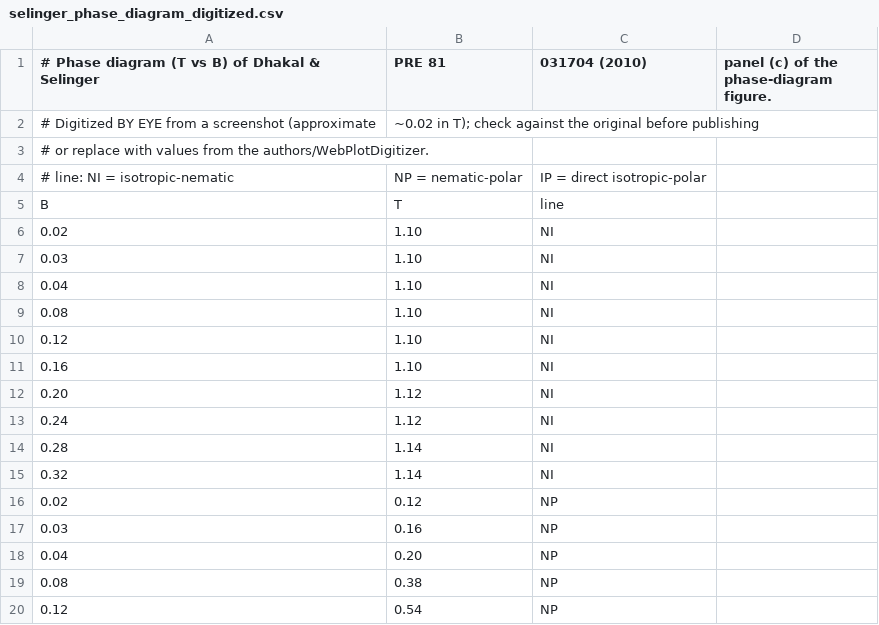
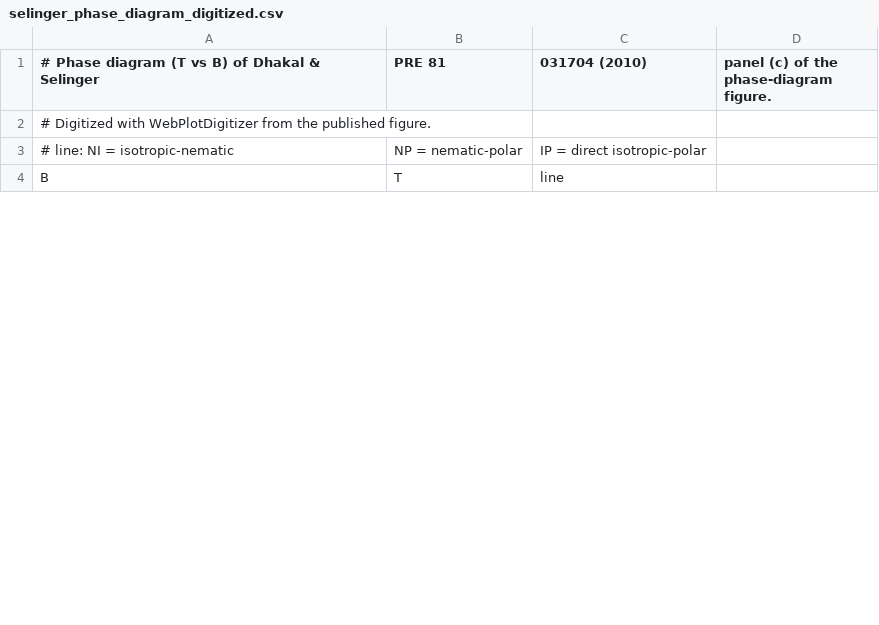
Before and after one commit to rafaszola69/McLics, a CSV file: paper/selinger_phase_diagram_digitized.csv, drawn as a sheet; only a part is shown; the diff covers the shown part only.

Commit message:
Dhakal-Selinger phase diagram: points redigitized with WebPlotDigitizer

```diff
--- a/paper/selinger_phase_diagram_digitized.csv
+++ b/paper/selinger_phase_diagram_digitized.csv
@@ -1,20 +1,4 @@
 # Phase diagram (T vs B) of Dhakal & Selinger, PRE 81, 031704 (2010), panel (c) of the phase-diagram figure.
-# Digitized BY EYE from a screenshot (approximate, ~0.02 in T); check against the original before publishing,
-# or replace with values from the authors/WebPlotDigitizer.
+# Digitized with WebPlotDigitizer from the published figure.
 # line: NI = isotropic-nematic, NP = nematic-polar, IP = direct isotropic-polar
 B,T,line
-0.02,1.10,NI
-0.03,1.10,NI
-0.04,1.10,NI
-0.08,1.10,NI
-0.12,1.10,NI
-0.16,1.10,NI
-0.20,1.12,NI
-0.24,1.12,NI
-0.28,1.14,NI
-0.32,1.14,NI
-0.02,0.12,NP
-0.03,0.16,NP
-0.04,0.20,NP
-0.08,0.38,NP
-0.12,0.54,NP
```
Also changed, not shown: 31 added rows and 16 removed rows elsewhere in this file.
